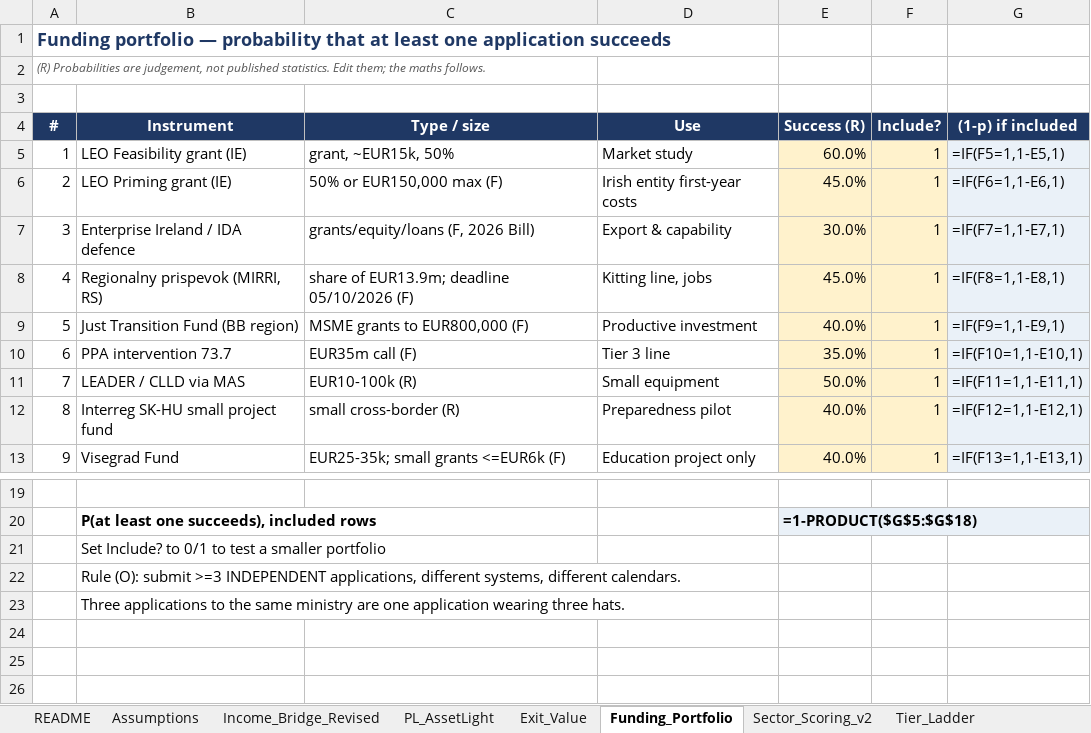
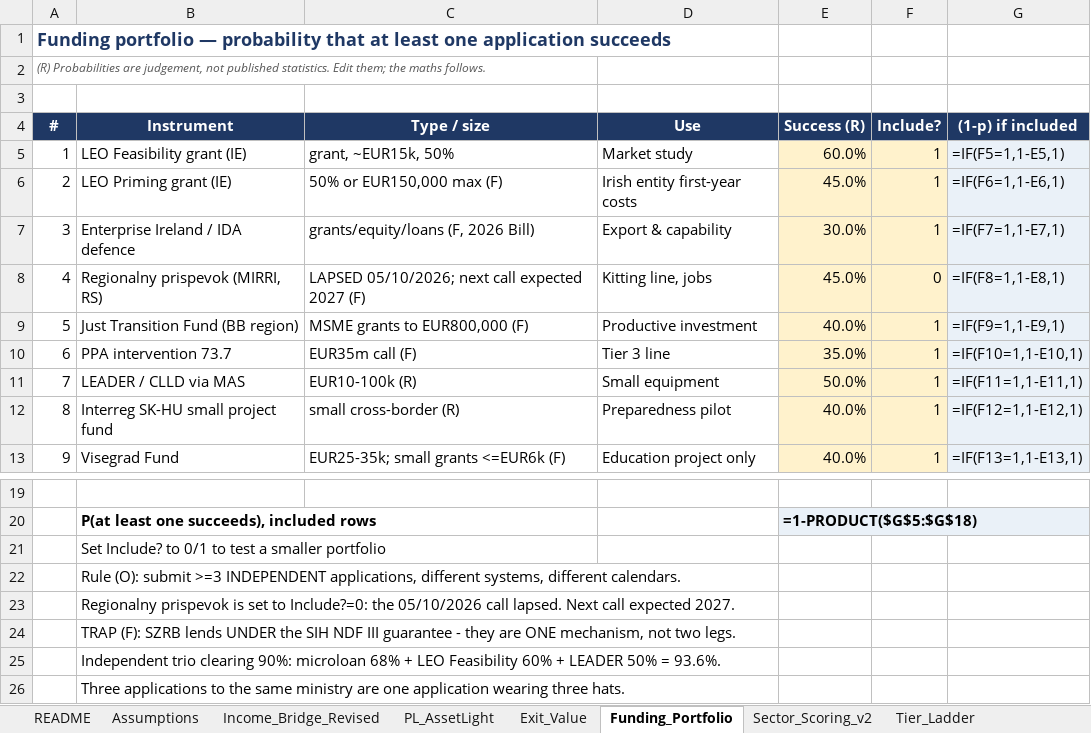
Before and after one commit to TicodeB/cli, an Excel workbook: slovakia-venture/models/Addendum_A_Model_LIVE.xlsx, sheet Funding_Portfolio, drawn as a sheet; only a part is shown, gaps mark what is left out; values as stored, in another font and other column widths than the file's, no borders; formulas without a stored value are shown as written; the diff names each change by its address in the sheet, - before the commit and + after, or states it on an @@ line.

```diff
--- a/slovakia-venture/models/Addendum_A_Model_LIVE.xlsx (sheet Funding_Portfolio)
+++ b/slovakia-venture/models/Addendum_A_Model_LIVE.xlsx (sheet Funding_Portfolio)
-C8 (Type / size): share of EUR13.9m; deadline 05/10/2026 (F)
+C8 (Type / size): LAPSED 05/10/2026; next call expected 2027 (F)
-F8 (Include?): 1
+F8 (Include?): 0
+row 23:  | Regionalny prispevok is set to Include?=0: the 05/10/2026 call lapsed. Next call expected 2027.
+row 24:  | TRAP (F): SZRB lends UNDER the SIH NDF III guarantee - they are ONE mechanism, not two legs.
+row 25:  | Independent trio clearing 90%: microloan 68% + LEO Feasibility 60% + LEADER 50% = 93.6%.
```
Also changed, not shown: sheet README, 5 other files.
